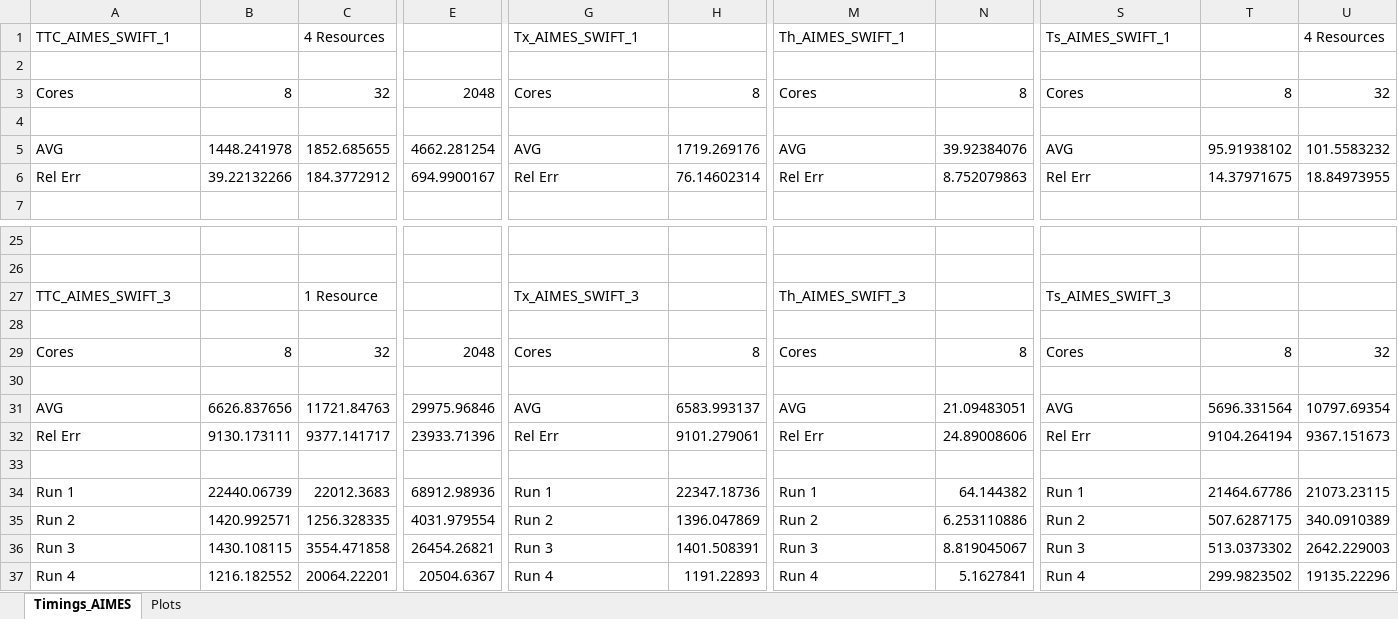
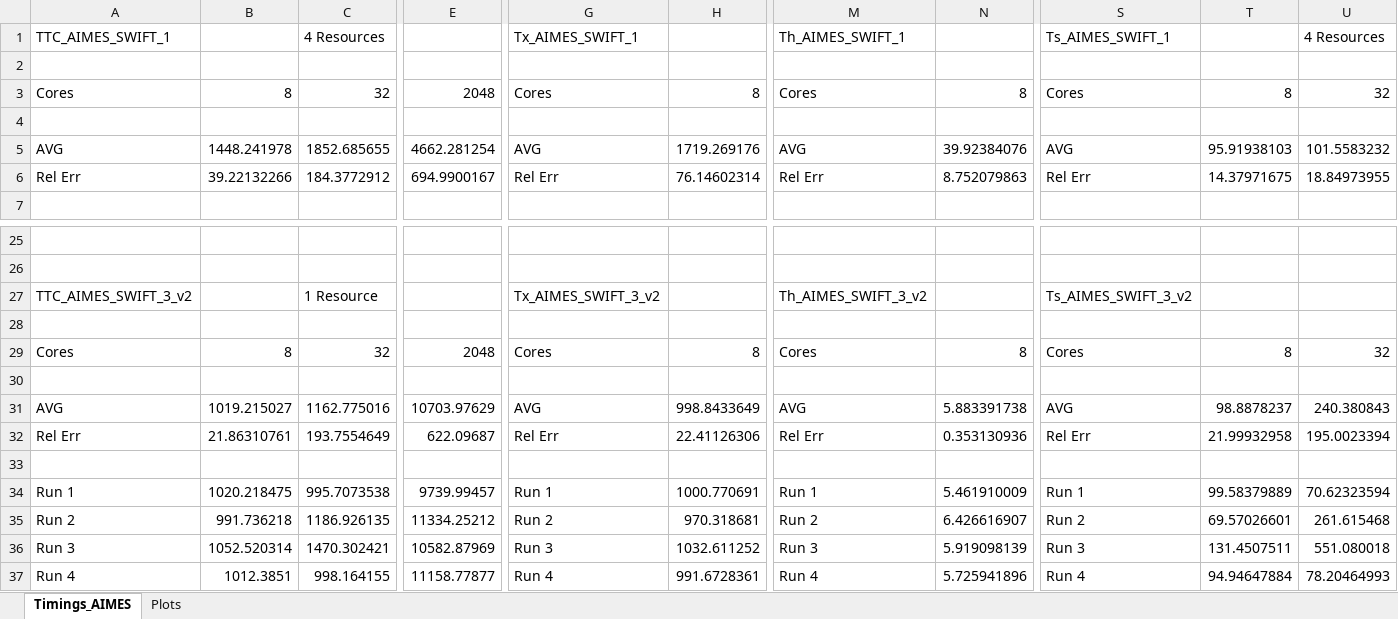
Before and after one commit to radical-experiments/AIMES-Swift, an Excel workbook: AIMES_Experiments/Summary Files/TTC_AIMES_SWIFT.xlsx, sheet Timings_AIMES, drawn as a sheet; only a part is shown, gaps mark what is left out; values as stored, in another font and other column widths than the file's, no borders; removed rows and columns are numbered as before the commit, all else as after; rows hold the shown columns only; the diff names each change by its address in the sheet, - before the commit and + after, or states it on an @@ line.

```diff
--- a/AIMES_Experiments/Summary Files/TTC_AIMES_SWIFT.xlsx (sheet Timings_AIMES)
+++ b/AIMES_Experiments/Summary Files/TTC_AIMES_SWIFT.xlsx (sheet Timings_AIMES)
-T5: 95.91938102
+T5: 95.91938103
-A27: TTC_AIMES_SWIFT_3
+A27: TTC_AIMES_SWIFT_3_v2
-G27: Tx_AIMES_SWIFT_3
+G27: Tx_AIMES_SWIFT_3_v2
-M27: Th_AIMES_SWIFT_3
+M27: Th_AIMES_SWIFT_3_v2
-S27: Ts_AIMES_SWIFT_3
+S27: Ts_AIMES_SWIFT_3_v2
-row 31: AVG | 6626.837656 | 11721.84763 | 29975.96846 | AVG | 6583.993137 | AVG | 21.09483051 | AVG | 5696.331564 | 10797.69354
-row 32: Rel Err | 9130.173111 | 9377.141717 | 23933.71396 | Rel Err | 9101.279061 | Rel Err | 24.89008606 | Rel Err | 9104.264194 | 9367.151673
+row 31: AVG | 1019.215027 | 1162.775016 | 10703.97629 | AVG | 998.8433649 | AVG | 5.883391738 | AVG | 98.8878237 | 240.380843
+row 32: Rel Err | 21.86310761 | 193.7554649 | 622.09687 | Rel Err | 22.41126306 | Rel Err | 0.353130936 | Rel Err | 21.99932958 | 195.0023394
-row 34: Run 1 | 22440.06739 | 22012.3683 | 68912.98936 | Run 1 | 22347.18736 | Run 1 | 64.144382 | Run 1 | 21464.67786 | 21073.23115
-row 35: Run 2 | 1420.992571 | 1256.328335 | 4031.979554 | Run 2 | 1396.047869 | Run 2 | 6.253110886 | Run 2 | 507.6287175 | 340.0910389
-row 36: Run 3 | 1430.108115 | 3554.471858 | 26454.26821 | Run 3 | 1401.508391 | Run 3 | 8.819045067 | Run 3 | 513.0373302 | 2642.229003
-row 37: Run 4 | 1216.182552 | 20064.22201 | 20504.6367 | Run 4 | 1191.22893 | Run 4 | 5.1627841 | Run 4 | 299.9823502 | 19135.22296
+row 34: Run 1 | 1020.218475 | 995.7073538 | 9739.99457 | Run 1 | 1000.770691 | Run 1 | 5.461910009 | Run 1 | 99.58379889 | 70.62323594
+row 35: Run 2 | 991.736218 | 1186.926135 | 11334.25212 | Run 2 | 970.318681 | Run 2 | 6.426616907 | Run 2 | 69.57026601 | 261.615468
+row 36: Run 3 | 1052.520314 | 1470.302421 | 10582.87969 | Run 3 | 1032.611252 | Run 3 | 5.919098139 | Run 3 | 131.4507511 | 551.080018
+row 37: Run 4 | 1012.3851 | 998.164155 | 11158.77877 | Run 4 | 991.6728361 | Run 4 | 5.725941896 | Run 4 | 94.94647884 | 78.20464993
```
Also changed, not shown: charts or pictures, 4 other files.
